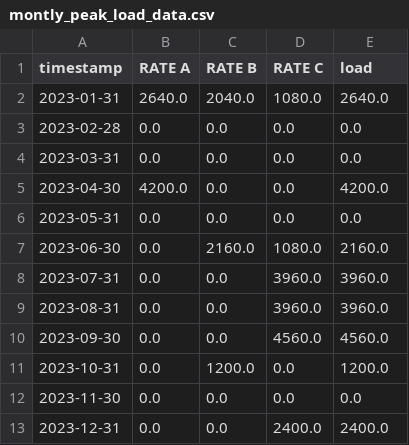
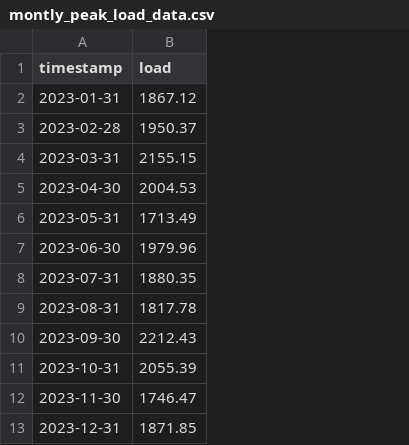
Before and after one commit to JuMpYggdrasil/PRJ_load_analysis, a CSV file: montly_peak_load_data.csv, drawn as a sheet; removed rows and columns are numbered as before the commit, all else as after; the diff names each change by its address in the sheet, - before the commit and + after, or states it on an @@ line.

```diff
--- a/montly_peak_load_data.csv
+++ b/montly_peak_load_data.csv
-column B (RATE A), rows 2-13: 2640.0 | 0.0 | 0.0 | 4200.0 | 0.0 | 0.0 | 0.0 | 0.0 | 0.0 | 0.0 | 0.0 | 0.0
-column C (RATE B), rows 2-13: 2040.0 | 0.0 | 0.0 | 0.0 | 0.0 | 2160.0 | 0.0 | 0.0 | 0.0 | 1200.0 | 0.0 | 0.0
-column D (RATE C), rows 2-13: 1080.0 | 0.0 | 0.0 | 0.0 | 0.0 | 1080.0 | 3960.0 | 3960.0 | 4560.0 | 0.0 | 0.0 | 2400.0
-B2 (load): 2640.0
+B2 (load): 1867.12
-B3 (load): 0.0
+B3 (load): 1950.37
-B4 (load): 0.0
+B4 (load): 2155.15
-B5 (load): 4200.0
+B5 (load): 2004.53
-B6 (load): 0.0
+B6 (load): 1713.49
-B7 (load): 2160.0
+B7 (load): 1979.96
-B8 (load): 3960.0
+B8 (load): 1880.35
-B9 (load): 3960.0
+B9 (load): 1817.78
-B10 (load): 4560.0
+B10 (load): 2212.43
-B11 (load): 1200.0
+B11 (load): 2055.39
-B12 (load): 0.0
+B12 (load): 1746.47
-B13 (load): 2400.0
+B13 (load): 1871.85
```
Also changed, not shown: daily_peak_load_data.csv, 30 other files.
